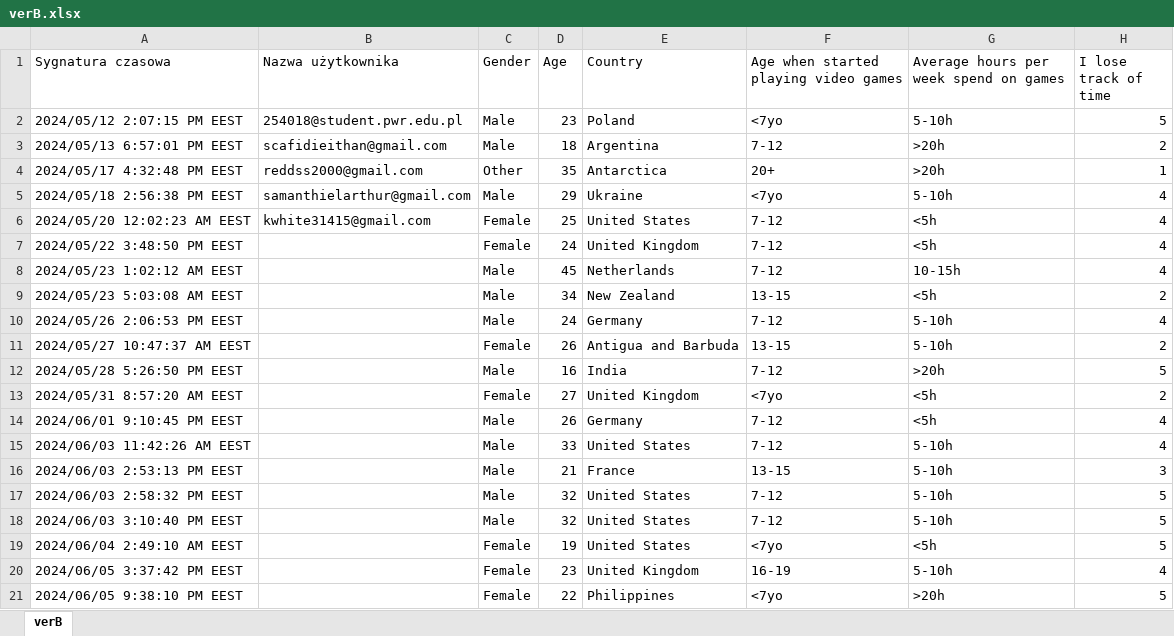
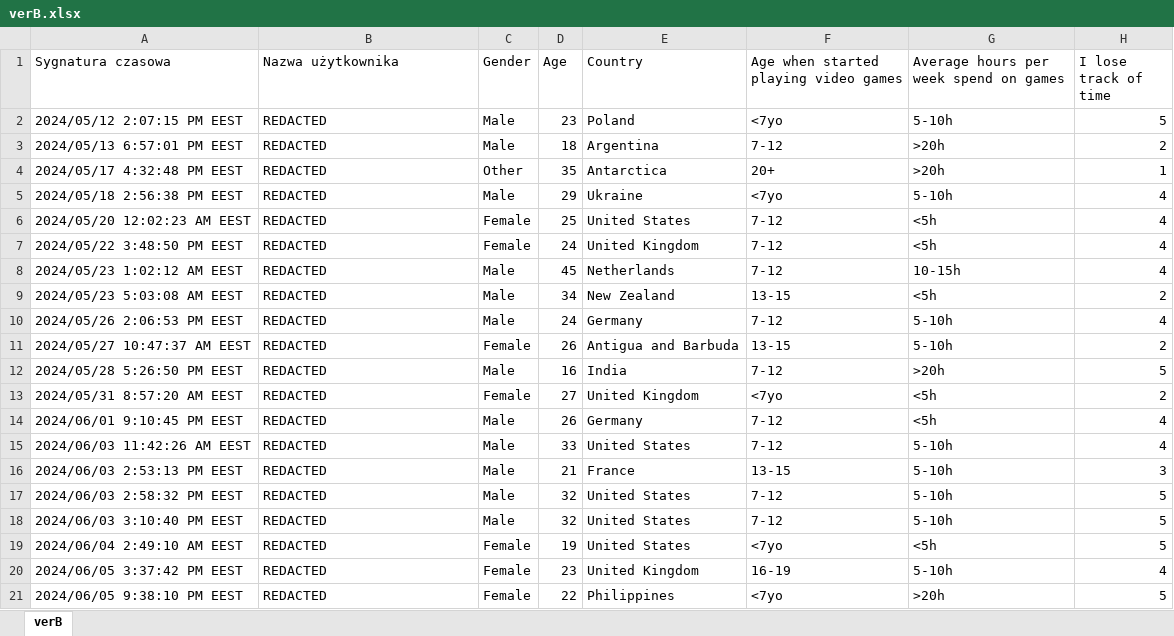
Before and after one commit to KyattPL/masters-backup, an Excel workbook: wyniki/verB.xlsx, sheet verB, drawn as a sheet; only a part is shown; values as stored, in another font and other column widths than the file's, no borders; table styles not drawn; the diff names each change by its address in the sheet, - before the commit and + after, or states it on an @@ line.

```diff
--- a/wyniki/verB.xlsx (sheet verB)
+++ b/wyniki/verB.xlsx (sheet verB)
-B2 (Nazwa użytkownika): 254018@student.pwr.edu.pl
+B2 (Nazwa użytkownika): REDACTED
-B3 (Nazwa użytkownika): scafidieithan@gmail.com
+B3 (Nazwa użytkownika): REDACTED
-B4 (Nazwa użytkownika): reddss2000@gmail.com
+B4 (Nazwa użytkownika): REDACTED
-B5 (Nazwa użytkownika): samanthielarthur@gmail.com
+B5 (Nazwa użytkownika): REDACTED
-B6 (Nazwa użytkownika): kwhite31415@gmail.com
+B6 (Nazwa użytkownika): REDACTED
-B7:B21 (Nazwa użytkownika): (empty)
+B7:B21 (Nazwa użytkownika): REDACTED
```
Also changed, not shown: wyniki/verA.xlsx, 17 other files.
